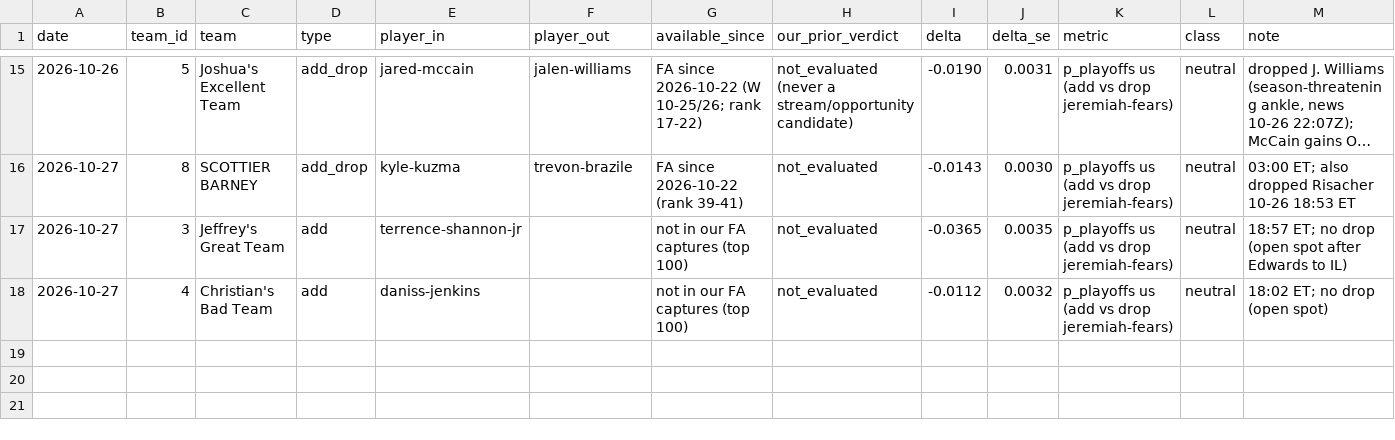
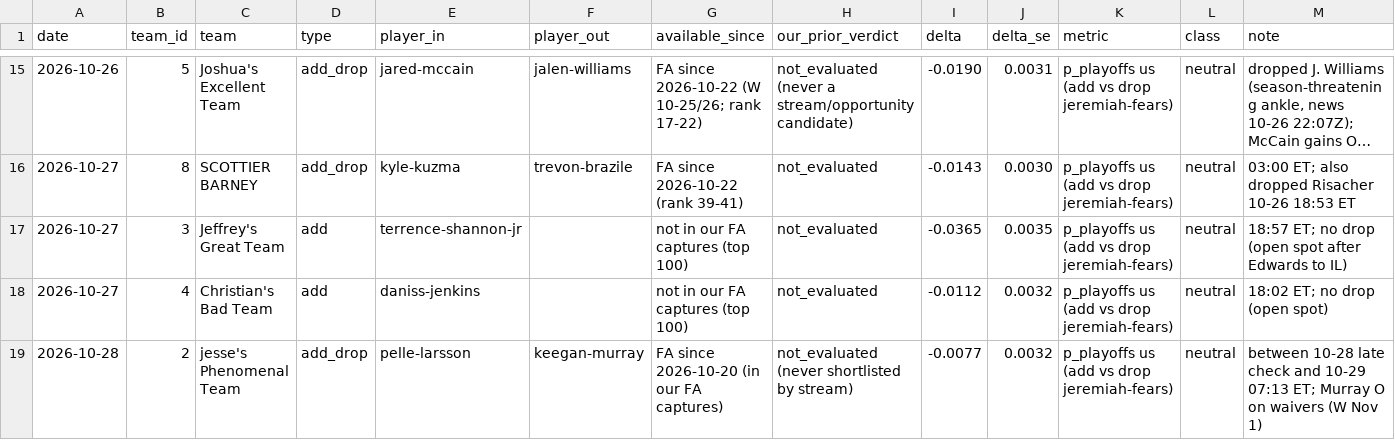
Before and after one commit to hmku/nba, a CSV file: data/processed/league_moves_2026_27.csv, drawn as a sheet; only a part is shown, gaps mark what is left out; long unchanged cells end in ….

```diff
--- a/data/processed/league_moves_2026_27.csv
+++ b/data/processed/league_moves_2026_27.csv
@@ -18 +18,2 @@ date,team_id,team,type,player_in,player_out,available_since,our_prior_verdict,de
 2026-10-27,4,Christian's Bad Team,add,daniss-jenkins,,not in our FA captures (top 100),not_evaluated,-0.0112,0.0032,p_playoffs us (add vs drop jeremiah-fears),neutral,18:02 ET; no drop (open spot)
+2026-10-28,2,jesse's Phenomenal Team,add_drop,pelle-larsson,keegan-murray,FA since 2026-10-20 (in our FA captures),not_evaluated (never shortlisted by stream),-0.0077,0.0032,p_playoffs us (add vs drop jeremiah-fears),neutral,between 10-28 late check and 10-29 07:13 ET; Murray O on waivers (W Nov 1)
```
Also changed, not shown: data/processed/projections_2026_27.inseason.csv, 16 other files.
